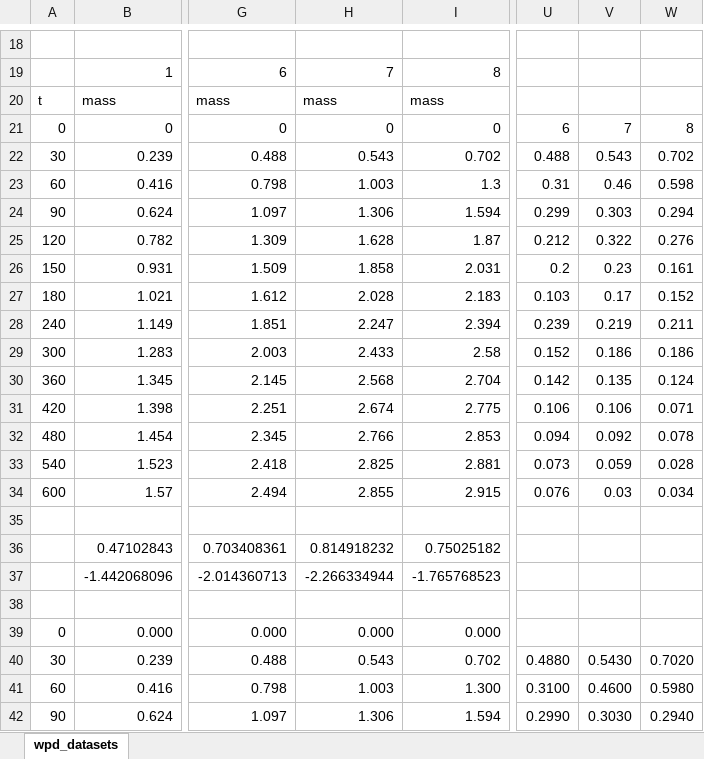
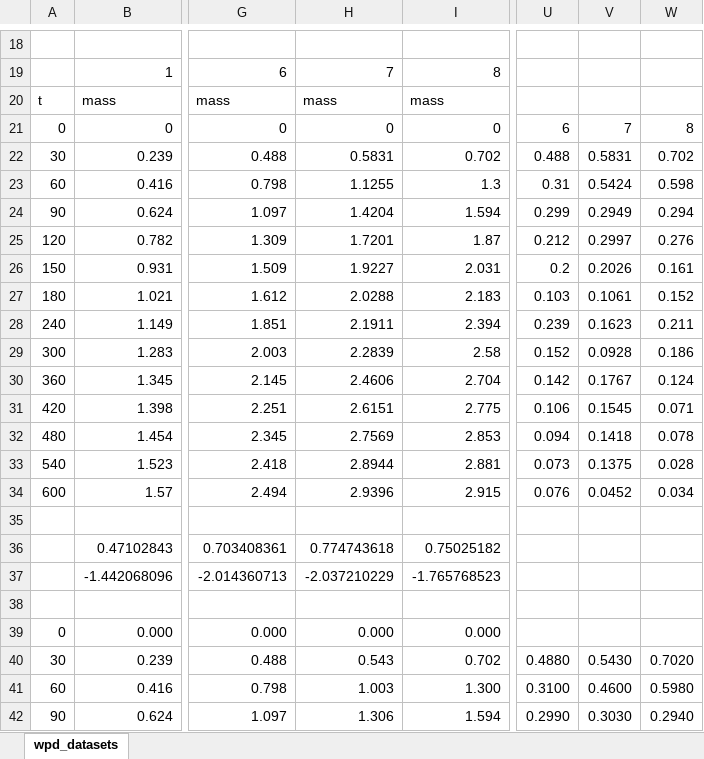
Before and after one commit to sliczniuk/Supercritical_Extraction, an Excel workbook: SFE_Parameter_Estimation_Chamomile/wpd_datasets.xlsx, sheet wpd_datasets, drawn as a sheet; only a part is shown, gaps mark what is left out; values as stored, in another font and other column widths than the file's, no borders; the diff covers the shown part only; the diff names each change by its address in the sheet, - before the commit and + after, or states it on an @@ line.

```diff
--- a/SFE_Parameter_Estimation_Chamomile/wpd_datasets.xlsx (sheet wpd_datasets)
+++ b/SFE_Parameter_Estimation_Chamomile/wpd_datasets.xlsx (sheet wpd_datasets)
-H22: 0.543
+H22: 0.5831
-V22: 0.543
+V22: 0.5831
-H23: 1.003
+H23: 1.1255
-V23: 0.46
+V23: 0.5424
-H24: 1.306
+H24: 1.4204
-V24: 0.303
+V24: 0.2949
-H25: 1.628
+H25: 1.7201
-V25: 0.322
+V25: 0.2997
-H26: 1.858
+H26: 1.9227
-V26: 0.23
+V26: 0.2026
-H27: 2.028
+H27: 2.0288
-V27: 0.17
+V27: 0.1061
-H28: 2.247
+H28: 2.1911
-V28: 0.219
+V28: 0.1623
-H29: 2.433
+H29: 2.2839
-V29: 0.186
+V29: 0.0928
-H30: 2.568
+H30: 2.4606
-V30: 0.135
+V30: 0.1767
-H31: 2.674
+H31: 2.6151
-V31: 0.106
+V31: 0.1545
-H32: 2.766
+H32: 2.7569
-V32: 0.092
+V32: 0.1418
-H33: 2.825
+H33: 2.8944
-V33: 0.059
+V33: 0.1375
-H34: 2.855
+H34: 2.9396
-V34: 0.03
+V34: 0.0452
-H36: 0.814918232
+H36: 0.774743618
-H37: -2.266334944
+H37: -2.037210229
```
Also changed, not shown: 15 edited cells elsewhere in this sheet, SFE_Parameter_Estimation_Chamomile/Regression.xlsx, 34 other files.
